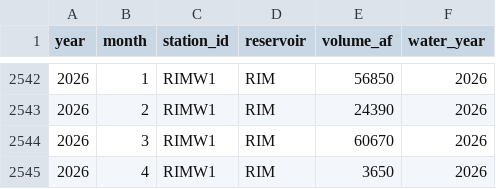
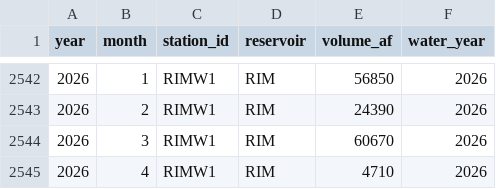
Before and after one commit to jeffmarti/yak-stor, a CSV file: data/nwrfc_runoff_monthly.csv, drawn as a sheet; only a part is shown, gaps mark what is left out; the diff covers the shown part only.

```diff
--- a/data/nwrfc_runoff_monthly.csv
+++ b/data/nwrfc_runoff_monthly.csv
@@ -2544,2 +2544,2 @@ year,month,station_id,reservoir,volume_af,water_year
 2026,3,RIMW1,RIM,60670,2026
-2026,4,RIMW1,RIM,3650,2026
+2026,4,RIMW1,RIM,4710,2026
```
Also changed, not shown: 5 edited cells elsewhere in this file, data/nohrsc_yakima_new_data.csv, 4 other files.
